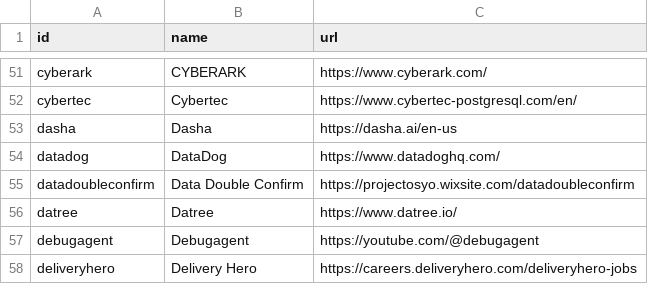
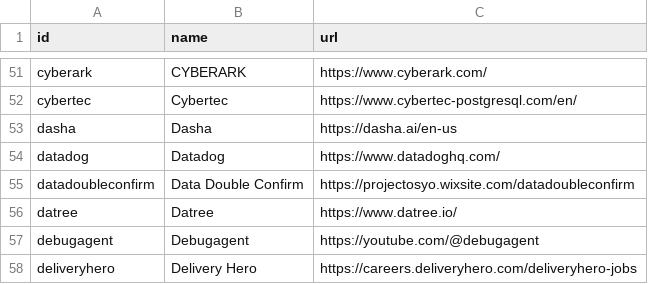
Before and after one commit to sreday/llmday, a CSV file: home/_db/sponsors.csv, drawn as a sheet; only a part is shown, gaps mark what is left out.

```diff
--- a/home/_db/sponsors.csv
+++ b/home/_db/sponsors.csv
@@ -53,3 +53,3 @@ cybertec,Cybertec,https://www.cybertec-postgresql.com/en/
 dasha,Dasha,https://dasha.ai/en-us
-datadog,DataDog,https://www.datadoghq.com/
+datadog,Datadog,https://www.datadoghq.com/
 datadoubleconfirm,Data Double Confirm,https://projectosyo.wixsite.com/datadoubleconfirm
```
Also changed, not shown: 16 other files.
